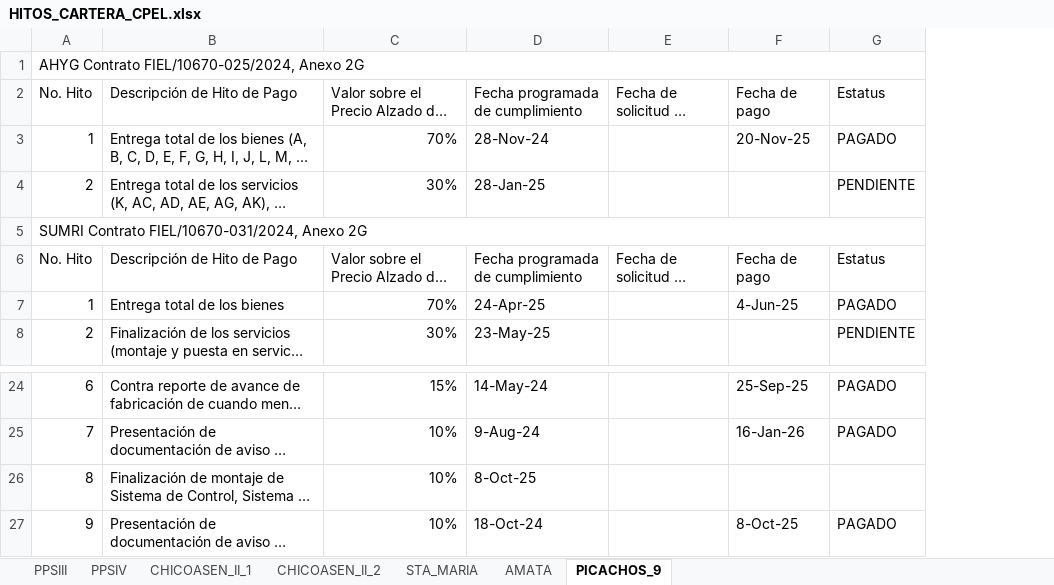
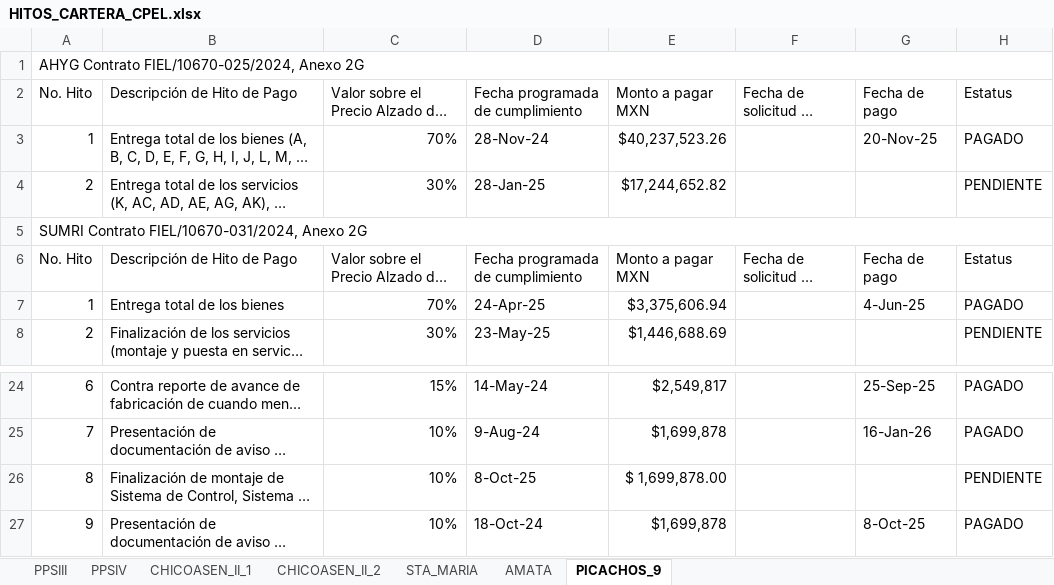
Before and after one commit to Igeophysicist/proyectos_cpel, an Excel workbook: cartera-cpel/data/HITOS_CARTERA_CPEL.xlsx, sheet PICACHOS_9, drawn as a sheet; only a part is shown, gaps mark what is left out; long unchanged cells end in …; values as stored, in another font and other column widths than the file's, no cell formats; addresses are those after the commit; ↵ is a line break in a cell; the diff names each change by its address in the sheet, - before the commit and + after, or states it on an @@ line.

```diff
--- a/cartera-cpel/data/HITOS_CARTERA_CPEL.xlsx (sheet PICACHOS_9)
+++ b/cartera-cpel/data/HITOS_CARTERA_CPEL.xlsx (sheet PICACHOS_9)
+column E, rows 2-8: Monto a pagar ↵ MXN | $40,237,523.26 | $17,244,652.82 |  | Monto a pagar ↵ MXN | $3,375,606.94 | $1,446,688.69; rows 24-27: $2,549,817 | $1,699,878 | $ 1,699,878.00 | $1,699,878
-H26: (empty)
+H26: PENDIENTE
```
Also changed, not shown: sheet CHICOASEN_II_2, sheet PPSIII, sheet PPSIV, sheet STA_MARIA, sheet CHICOASEN_II_1, sheet AMATA, cell formats, 9 other files.
